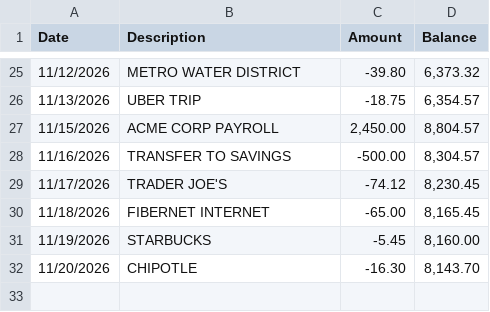
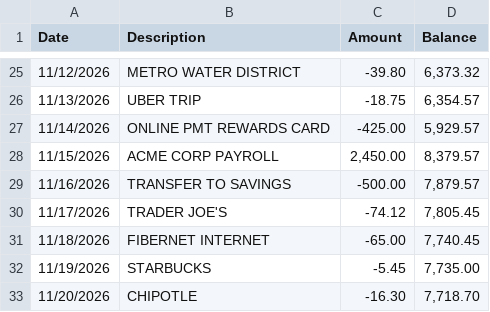
Before and after one commit to Rafay-92/wealthflow, a CSV file: public/sample-data/everyday-checking-oct15-nov20.csv, drawn as a sheet; only a part is shown, gaps mark what is left out.

```diff
--- a/public/sample-data/everyday-checking-oct15-nov20.csv
+++ b/public/sample-data/everyday-checking-oct15-nov20.csv
@@ -26,7 +26,8 @@ Date,Description,Amount,Balance
 11/13/2026,UBER TRIP,-18.75,"6,354.57"
-11/15/2026,ACME CORP PAYROLL,"2,450.00","8,804.57"
-11/16/2026,TRANSFER TO SAVINGS,-500.00,"8,304.57"
-11/17/2026,TRADER JOE'S,-74.12,"8,230.45"
-11/18/2026,FIBERNET INTERNET,-65.00,"8,165.45"
-11/19/2026,STARBUCKS,-5.45,"8,160.00"
-11/20/2026,CHIPOTLE,-16.30,"8,143.70"
+11/14/2026,ONLINE PMT REWARDS CARD,-425.00,"5,929.57"
+11/15/2026,ACME CORP PAYROLL,"2,450.00","8,379.57"
+11/16/2026,TRANSFER TO SAVINGS,-500.00,"7,879.57"
+11/17/2026,TRADER JOE'S,-74.12,"7,805.45"
+11/18/2026,FIBERNET INTERNET,-65.00,"7,740.45"
+11/19/2026,STARBUCKS,-5.45,"7,735.00"
+11/20/2026,CHIPOTLE,-16.30,"7,718.70"
```
Also changed, not shown: 28 other files.
